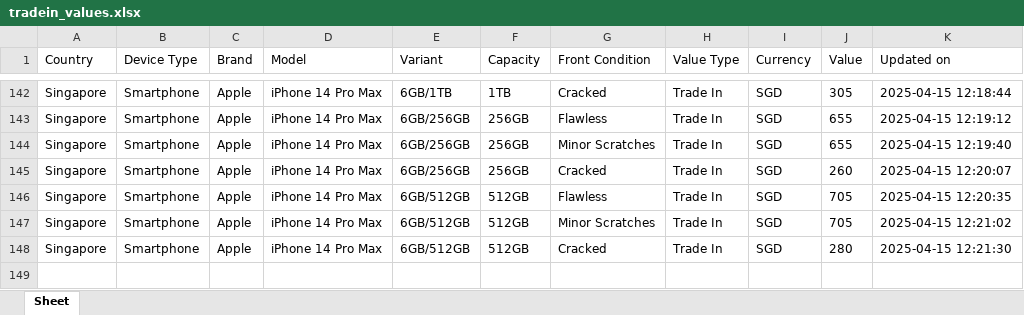
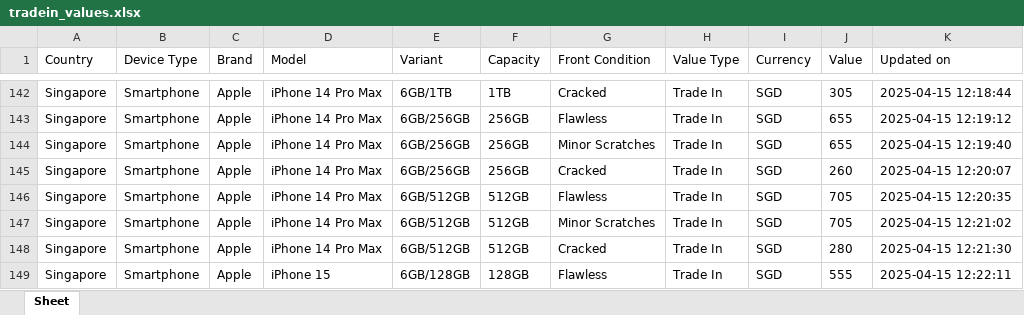
Before and after one commit to Ashutoshmitra/TradeBot, an Excel workbook: tradein_values.xlsx, sheet Sheet, drawn as a sheet; only a part is shown, gaps mark what is left out; values as stored, in another font and other column widths than the file's, no borders; the diff names each change by its address in the sheet, - before the commit and + after, or states it on an @@ line.

```diff
--- a/tradein_values.xlsx (sheet Sheet)
+++ b/tradein_values.xlsx (sheet Sheet)
+row 149: Singapore | Smartphone | Apple | iPhone 15 | 6GB/128GB | 128GB | Flawless | Trade In | SGD | 555 | 2025-04-15 12:22:11
```
